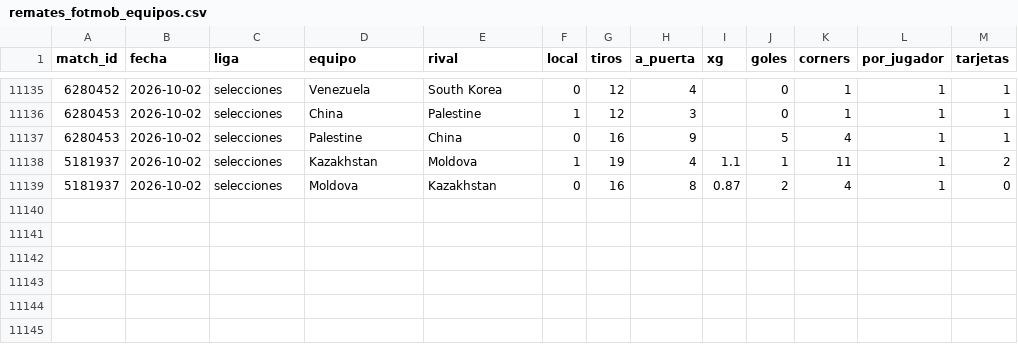
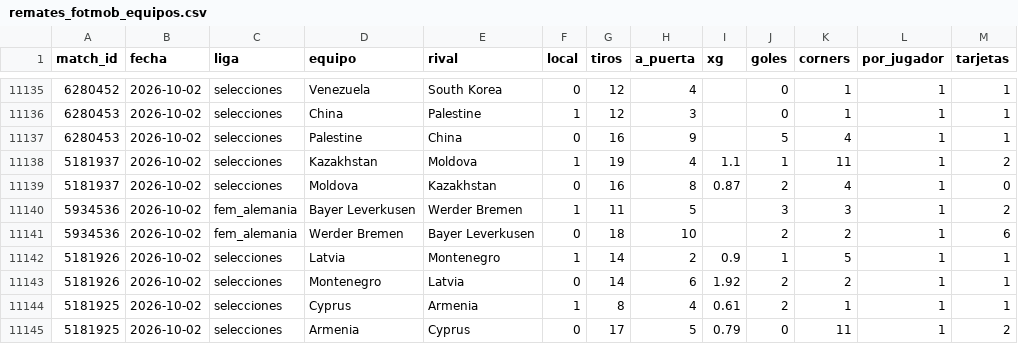
Before and after one commit to HectorMontiel/mundial-2026-predictor, a CSV file: remates_fotmob_equipos.csv, drawn as a sheet; only a part is shown, gaps mark what is left out; the diff names each change by its address in the sheet, - before the commit and + after, or states it on an @@ line.

```diff
--- a/remates_fotmob_equipos.csv
+++ b/remates_fotmob_equipos.csv
+row 11140: 5934536 | 2026-10-02 | fem_alemania | Bayer Leverkusen | Werder Bremen | 1 | 11 | 5 |  | 3 | 3 | 1 | 2
+row 11141: 5934536 | 2026-10-02 | fem_alemania | Werder Bremen | Bayer Leverkusen | 0 | 18 | 10 |  | 2 | 2 | 1 | 6
+row 11142: 5181926 | 2026-10-02 | selecciones | Latvia | Montenegro | 1 | 14 | 2 | 0.9 | 1 | 5 | 1 | 1
+row 11143: 5181926 | 2026-10-02 | selecciones | Montenegro | Latvia | 0 | 14 | 6 | 1.92 | 2 | 2 | 1 | 1
+row 11144: 5181925 | 2026-10-02 | selecciones | Cyprus | Armenia | 1 | 8 | 4 | 0.61 | 2 | 1 | 1 | 1
+row 11145: 5181925 | 2026-10-02 | selecciones | Armenia | Cyprus | 0 | 17 | 5 | 0.79 | 0 | 11 | 1 | 2
```
Also changed, not shown: historico_fem_alemania.csv, historico_selecciones.csv, 15 other files.
